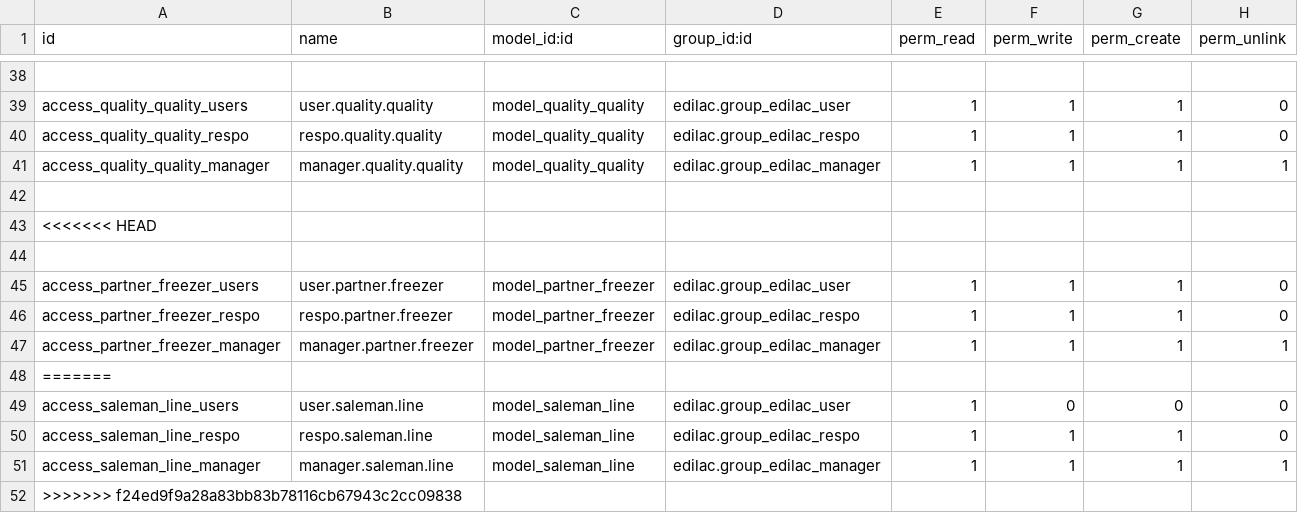
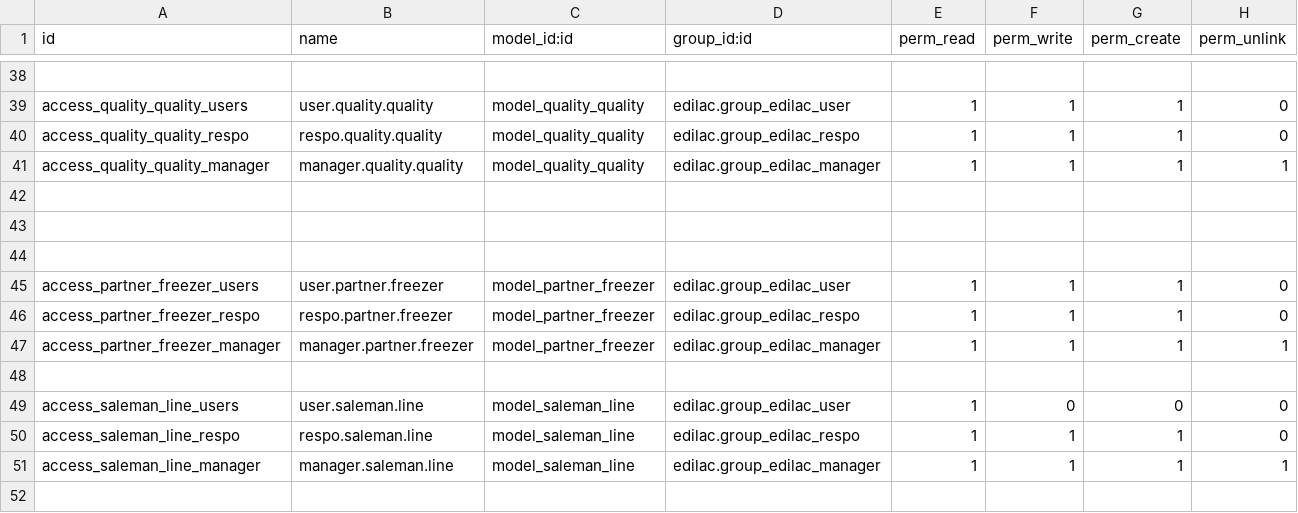
Before and after one commit to DevPythonOdoo/doc_edilacte, a CSV file: edilac/security/ir.model.access.csv, drawn as a sheet; only a part is shown, gaps mark what is left out.

```diff
--- a/edilac/security/ir.model.access.csv
+++ b/edilac/security/ir.model.access.csv
@@ -42,3 +42,3 @@ access_quality_quality_manager,manager.quality.quality,model_quality_quality,edi
 
-<<<<<<< HEAD
+
 
@@ -47,3 +47,3 @@ access_partner_freezer_respo,respo.partner.freezer,model_partner_freezer,edilac.
 access_partner_freezer_manager,manager.partner.freezer,model_partner_freezer,edilac.group_edilac_manager,1,1,1,1
-=======
+
 access_saleman_line_users,user.saleman.line,model_saleman_line,edilac.group_edilac_user,1,0,0,0
@@ -51,2 +51 @@ access_saleman_line_respo,respo.saleman.line,model_saleman_line,edilac.group_edi
 access_saleman_line_manager,manager.saleman.line,model_saleman_line,edilac.group_edilac_manager,1,1,1,1
->>>>>>> f24ed9f9a28a83bb83b78116cb67943c2cc09838
```
Also changed, not shown: 7 other files.
